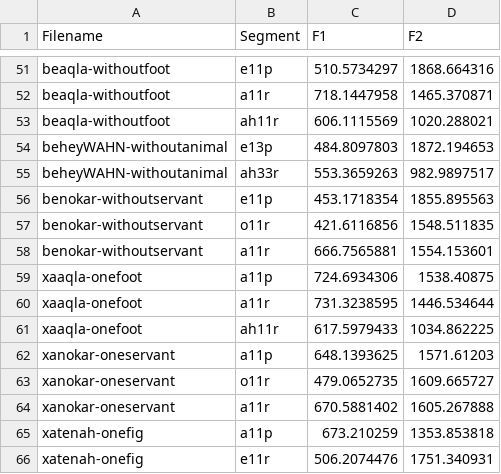
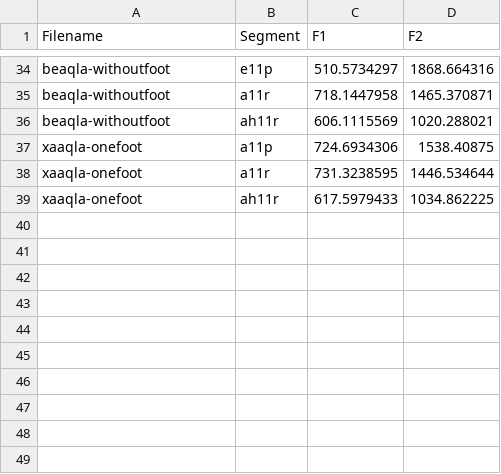
Before and after one commit to nkhaloo/Urmi_fieldwork, a CSV file: s2/morphologically_complex_words/results_praat.csv, drawn as a sheet; only a part is shown, gaps mark what is left out; the diff covers the shown part only.

```diff
--- a/s2/morphologically_complex_words/results_praat.csv
+++ b/s2/morphologically_complex_words/results_praat.csv
@@ -53,7 +36,2 @@ beaqla-withoutfoot,a11r,718.1447958,1465.370871
 beaqla-withoutfoot,ah11r,606.1115569,1020.288021
-beheyWAHN-withoutanimal,e13p,484.8097803,1872.194653
-beheyWAHN-withoutanimal,ah33r,553.3659263,982.9897517
-benokar-withoutservant,e11p,453.1718354,1855.895563
-benokar-withoutservant,o11r,421.6116856,1548.511835
-benokar-withoutservant,a11r,666.7565881,1554.153601
 xaaqla-onefoot,a11p,724.6934306,1538.40875
@@ -61,6 +39 @@ xaaqla-onefoot,a11r,731.3238595,1446.534644
 xaaqla-onefoot,ah11r,617.5979433,1034.862225
-xanokar-oneservant,a11p,648.1393625,1571.61203
-xanokar-oneservant,o11r,479.0652735,1609.665727
-xanokar-oneservant,a11r,670.5881402,1605.267888
-xatenah-onefig,a11p,673.210259,1353.853818
-xatenah-onefig,e11r,506.2074476,1751.340931
```
Also changed, not shown: 17 removed rows elsewhere in this file, s1/morphologically_complex_words/results_praat.csv, 55 other files.
